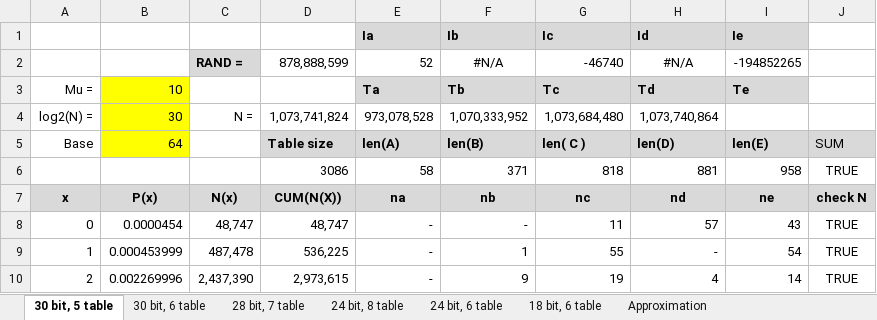
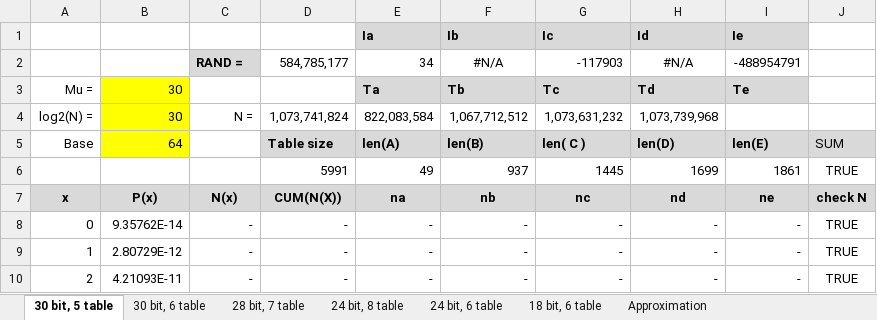
Before and after one commit to henrychoi/realtime, an Excel workbook: FPGA/pois/doc/Poisson.xlsx, sheet 30 bit, 5 table, drawn as a sheet; only a part is shown; values as stored, in another font and other column widths than the file's, no borders; conditional formats not drawn; removed rows and columns are numbered as before the commit, all else as after; the diff covers the shown part only; the diff names each change by its address in the sheet, - before the commit and + after, or states it on an @@ line.

```diff
--- a/FPGA/pois/doc/Poisson.xlsx (sheet 30 bit, 5 table)
+++ b/FPGA/pois/doc/Poisson.xlsx (sheet 30 bit, 5 table)
-row 2:  |  | RAND = | 878,888,599 | 52 | #N/A | -46740 | #N/A | -194852265
+row 2:  |  | RAND = | 584,785,177 | 34 | #N/A | -117903 | #N/A | -488954791
-B3: 10
+B3: 30
-E4: 973,078,528
+E4: 822,083,584
-F4: 1,070,333,952
+F4: 1,067,712,512
-G4: 1,073,684,480
+G4: 1,073,631,232
-H4: 1,073,740,864
+H4: 1,073,739,968
-row 6:  |  |  | 3086 | 58 | 371 | 818 | 881 | 958 | TRUE
+row 6:  |  |  | 5991 | 49 | 937 | 1445 | 1699 | 1861 | TRUE
-B8: 0.0000454
+B8: 9.35762E-14
-C8: 48,747
+C8: -
-D8: 48,747
+D8: -
-G8: 11
+G8: -
-H8: 57
+H8: -
-I8: 43
+I8: -
-B9: 0.000453999
+B9: 2.80729E-12
-C9: 487,478
+C9: -
-D9: 536,225
+D9: -
-F9: 1
+F9: -
-G9: 55
+G9: -
-I9: 54
+I9: -
-B10: 0.002269996
+B10: 4.21093E-11
-C10: 2,437,390
+C10: -
-D10: 2,973,615
+D10: -
-F10: 9
+F10: -
-G10: 19
+G10: -
-H10: 4
+H10: -
-I10: 14
+I10: -
```
Also changed, not shown: 453 edited cells elsewhere in this sheet, sheet 28 bit, 7 table, sheet Approximation, sheet 30 bit, 6 table, sheet 24 bit, 6 table, sheet 24 bit, 8 table, sheet 18 bit, 6 table, formulas that keep their value, hidden cells, charts or pictures, 3 other files.
